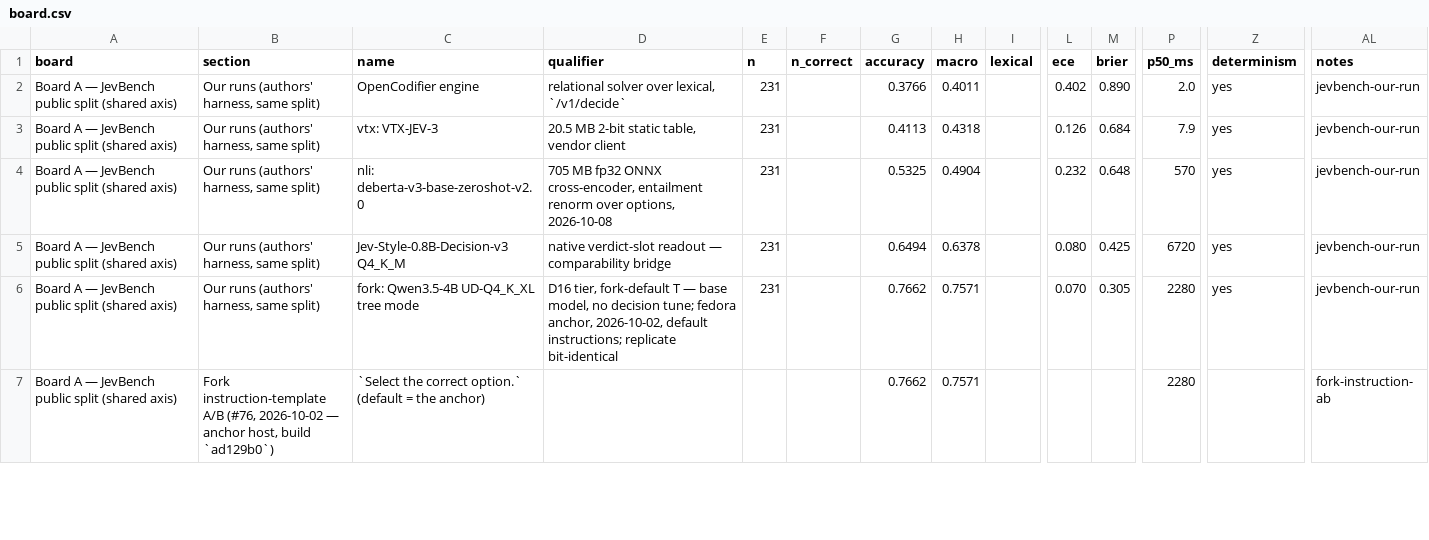
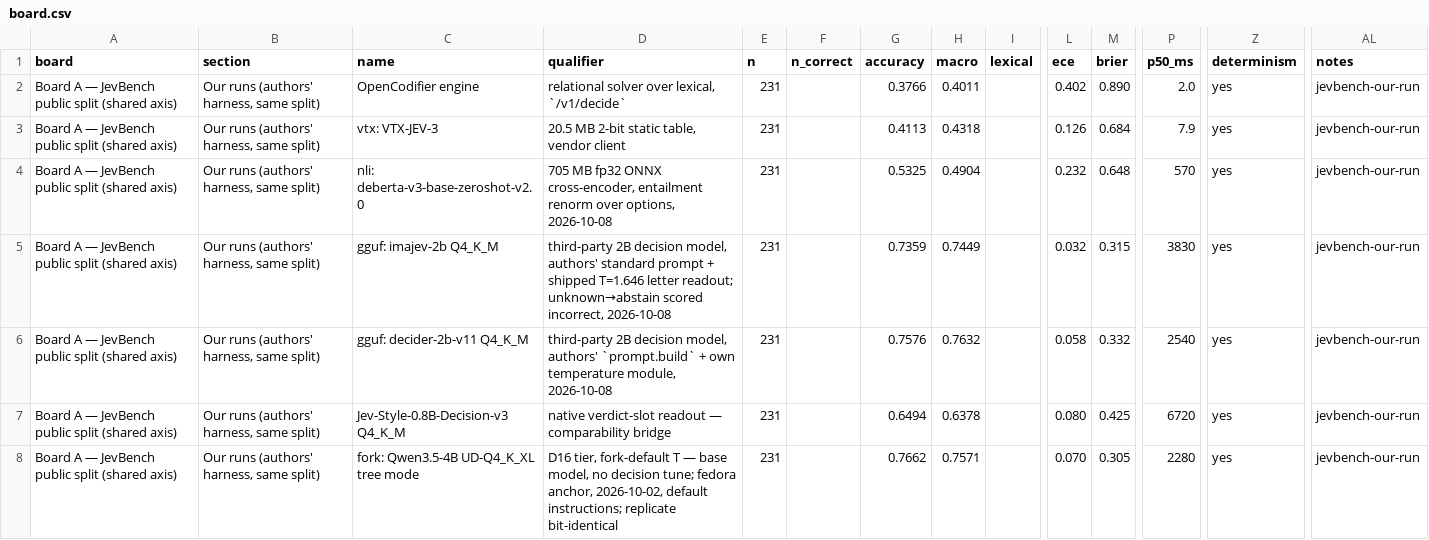
Before and after one commit to aliasfoxkde/OpenCodifier, a CSV file: benchmarks/decision-model/results/board.csv, drawn as a sheet; only a part is shown, gaps mark what is left out; the shorter side is filled out with more unchanged rows; rows hold the shown columns only; the diff names each change by its address in the sheet, - before the commit and + after, or states it on an @@ line.

```diff
--- a/benchmarks/decision-model/results/board.csv
+++ b/benchmarks/decision-model/results/board.csv
+row 5: Board A — JevBench public split (shared axis) | Our runs (authors' harness, same split) | gguf: imajev-2b Q4_K_M | third-party 2B decision model, authors' standard prompt + shipped T=1.646 letter readout; unknown→abstain scored incorrect, 2026-10-08 | 231 |  | 0.7359 | 0.7449 |  | 0.032 | 0.315 | 3830 | yes | jevbench-our-run
+row 6: Board A — JevBench public split (shared axis) | Our runs (authors' harness, same split) | gguf: decider-2b-v11 Q4_K_M | third-party 2B decision model, authors' `prompt.build` + own temperature module, 2026-10-08 | 231 |  | 0.7576 | 0.7632 |  | 0.058 | 0.332 | 2540 | yes | jevbench-our-run
```
Also changed, not shown: 7 other files.
